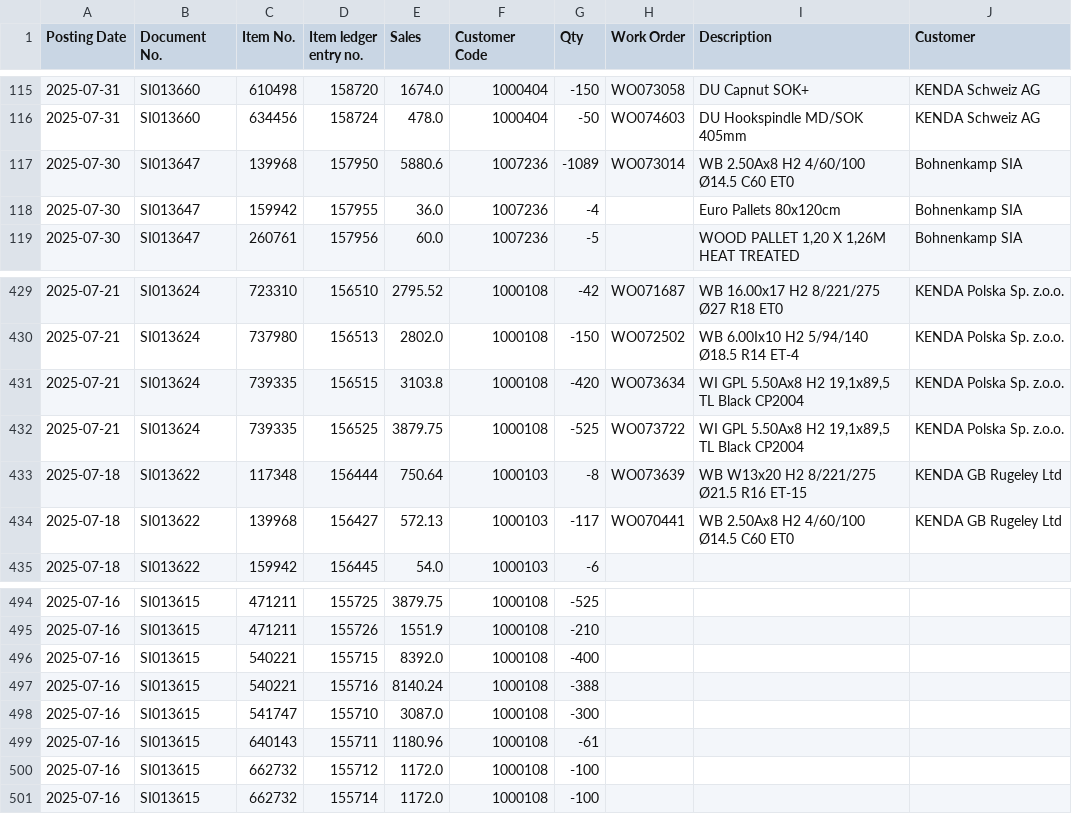
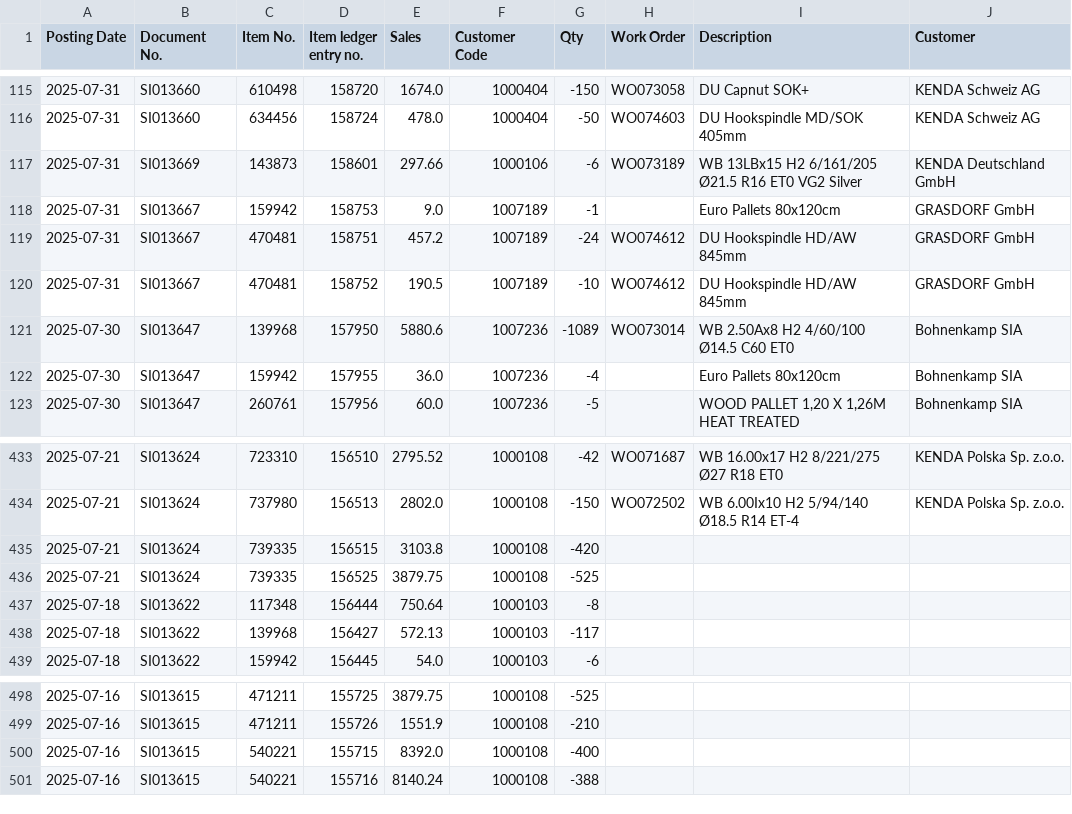
Before and after one commit to c4k120/testing, a CSV file: ship2.csv, drawn as a sheet; only a part is shown, gaps mark what is left out.

```diff
--- a/ship2.csv
+++ b/ship2.csv
@@ -116,2 +116,6 @@ Posting Date;Document No.;Item No.;Item ledger entry no.;Sales;Customer Code;Qty
 2025-07-31;SI013660;634456;158724;478.0;1000404;-50;WO074603;DU Hookspindle  MD/SOK 405mm;KENDA Schweiz AG
+2025-07-31;SI013669;143873;158601;297.66;1000106;-6;WO073189;WB 13LBx15 H2 6/161/205 Ø21.5 R16 ET0 VG2 Silver;KENDA Deutschland GmbH
+2025-07-31;SI013667;159942;158753;9.0;1007189;-1;;Euro Pallets 80x120cm;GRASDORF GmbH
+2025-07-31;SI013667;470481;158751;457.2;1007189;-24;WO074612;DU Hookspindle  HD/AW 845mm;GRASDORF GmbH
+2025-07-31;SI013667;470481;158752;190.5;1007189;-10;WO074612;DU Hookspindle  HD/AW 845mm;GRASDORF GmbH
 2025-07-30;SI013647;139968;157950;5880.6;1007236;-1089;WO073014;WB 2.50Ax8 H2 4/60/100 Ø14.5 C60 ET0;Bohnenkamp SIA
@@ -430,6 +434,6 @@ Posting Date;Document No.;Item No.;Item ledger entry no.;Sales;Customer Code;Qty
 2025-07-21;SI013624;737980;156513;2802.0;1000108;-150;WO072502;WB 6.00Ix10 H2 5/94/140 Ø18.5 R14 ET-4;KENDA Polska Sp. z.o.o.
-2025-07-21;SI013624;739335;156515;3103.8;1000108;-420;WO073634;WI GPL 5.50Ax8 H2 19,1x89,5 TL Black CP2004;KENDA Polska Sp. z.o.o.
-2025-07-21;SI013624;739335;156525;3879.75;1000108;-525;WO073722;WI GPL 5.50Ax8 H2 19,1x89,5 TL Black CP2004;KENDA Polska Sp. z.o.o.
-2025-07-18;SI013622;117348;156444;750.64;1000103;-8;WO073639;WB W13x20 H2 8/221/275 Ø21.5 R16 ET-15;KENDA GB Rugeley Ltd
-2025-07-18;SI013622;139968;156427;572.13;1000103;-117;WO070441;WB 2.50Ax8 H2 4/60/100 Ø14.5 C60 ET0;KENDA GB Rugeley Ltd
+2025-07-21;SI013624;739335;156515;3103.8;1000108;-420;;;
+2025-07-21;SI013624;739335;156525;3879.75;1000108;-525;;;
+2025-07-18;SI013622;117348;156444;750.64;1000103;-8;;;
+2025-07-18;SI013622;139968;156427;572.13;1000103;-117;;;
 2025-07-18;SI013622;159942;156445;54.0;1000103;-6;;;
@@ -497,5 +501 @@ Posting Date;Document No.;Item No.;Item ledger entry no.;Sales;Customer Code;Qty
 2025-07-16;SI013615;540221;155716;8140.24;1000108;-388;;;
-2025-07-16;SI013615;541747;155710;3087.0;1000108;-300;;;
-2025-07-16;SI013615;640143;155711;1180.96;1000108;-61;;;
-2025-07-16;SI013615;662732;155712;1172.0;1000108;-100;;;
-2025-07-16;SI013615;662732;155714;1172.0;1000108;-100;;;
```
Also changed, not shown: master2.csv, orderbook2.csv, 2 other files.
